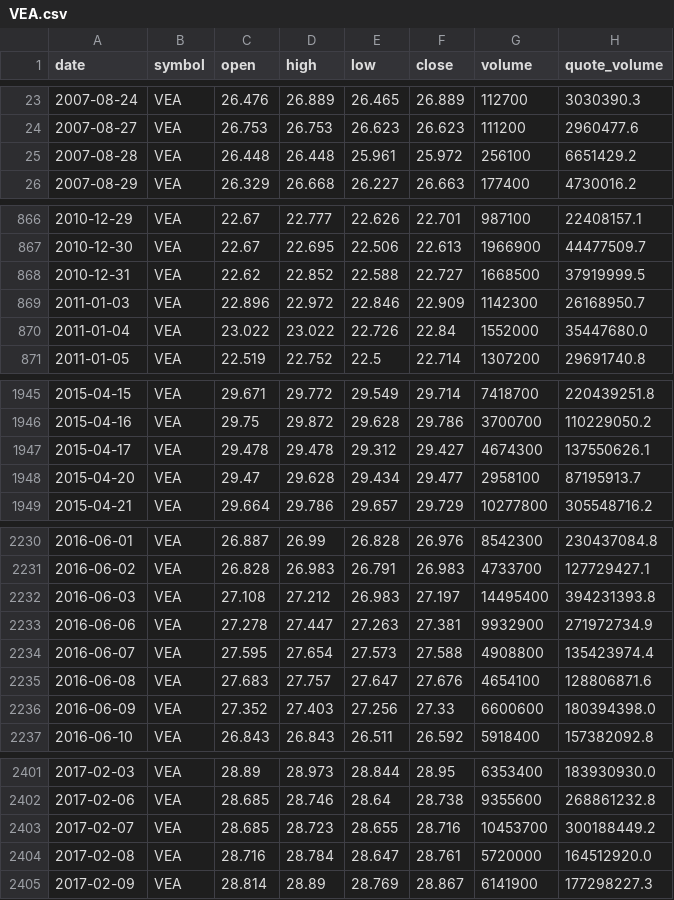
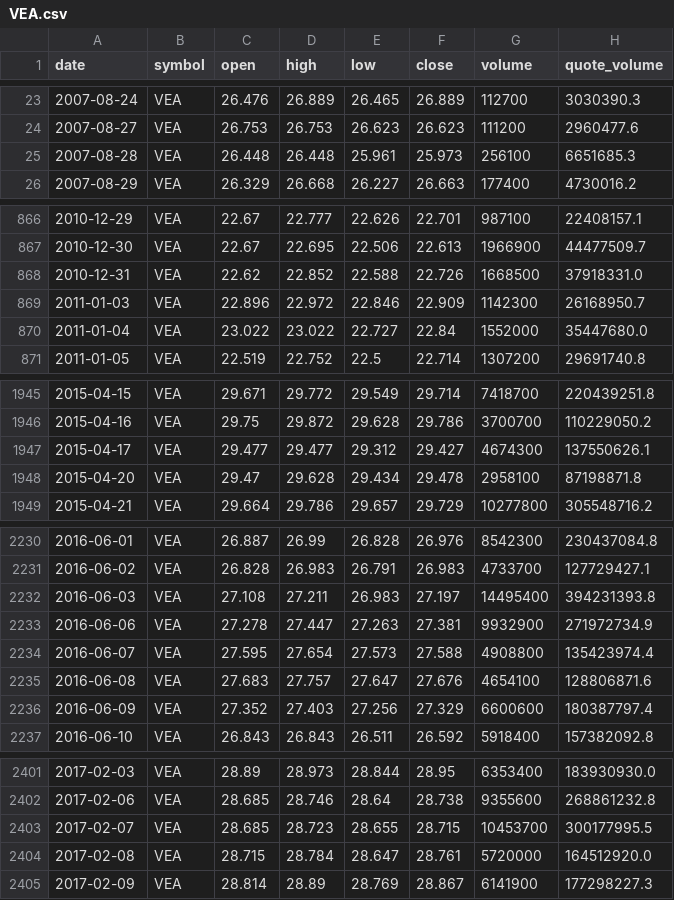
Before and after one commit to bsachart/finance-metrics-fetch, a CSV file: data/market/VEA.csv, drawn as a sheet; only a part is shown, gaps mark what is left out; the diff covers the shown part only.

```diff
--- a/data/market/VEA.csv
+++ b/data/market/VEA.csv
@@ -24,3 +24,3 @@ date,symbol,open,high,low,close,volume,quote_volume
 2007-08-27,VEA,26.753,26.753,26.623,26.623,111200,2960477.6
-2007-08-28,VEA,26.448,26.448,25.961,25.972,256100,6651429.2
+2007-08-28,VEA,26.448,26.448,25.961,25.973,256100,6651685.3
 2007-08-29,VEA,26.329,26.668,26.227,26.663,177400,4730016.2
@@ -867,5 +867,5 @@ date,symbol,open,high,low,close,volume,quote_volume
 2010-12-30,VEA,22.67,22.695,22.506,22.613,1966900,44477509.7
-2010-12-31,VEA,22.62,22.852,22.588,22.727,1668500,37919999.5
+2010-12-31,VEA,22.62,22.852,22.588,22.726,1668500,37918331.0
 2011-01-03,VEA,22.896,22.972,22.846,22.909,1142300,26168950.7
-2011-01-04,VEA,23.022,23.022,22.726,22.84,1552000,35447680.0
+2011-01-04,VEA,23.022,23.022,22.727,22.84,1552000,35447680.0
 2011-01-05,VEA,22.519,22.752,22.5,22.714,1307200,29691740.8
@@ -1946,4 +1946,4 @@ date,symbol,open,high,low,close,volume,quote_volume
 2015-04-16,VEA,29.75,29.872,29.628,29.786,3700700,110229050.2
-2015-04-17,VEA,29.478,29.478,29.312,29.427,4674300,137550626.1
-2015-04-20,VEA,29.47,29.628,29.434,29.477,2958100,87195913.7
+2015-04-17,VEA,29.477,29.477,29.312,29.427,4674300,137550626.1
+2015-04-20,VEA,29.47,29.628,29.434,29.478,2958100,87198871.8
 2015-04-21,VEA,29.664,29.786,29.657,29.729,10277800,305548716.2
@@ -2231,3 +2231,3 @@ date,symbol,open,high,low,close,volume,quote_volume
 2016-06-02,VEA,26.828,26.983,26.791,26.983,4733700,127729427.1
-2016-06-03,VEA,27.108,27.212,26.983,27.197,14495400,394231393.8
+2016-06-03,VEA,27.108,27.211,26.983,27.197,14495400,394231393.8
 2016-06-06,VEA,27.278,27.447,27.263,27.381,9932900,271972734.9
@@ -2235,3 +2235,3 @@ date,symbol,open,high,low,close,volume,quote_volume
 2016-06-08,VEA,27.683,27.757,27.647,27.676,4654100,128806871.6
-2016-06-09,VEA,27.352,27.403,27.256,27.33,6600600,180394398.0
+2016-06-09,VEA,27.352,27.403,27.256,27.329,6600600,180387797.4
 2016-06-10,VEA,26.843,26.843,26.511,26.592,5918400,157382092.8
@@ -2402,4 +2402,4 @@ date,symbol,open,high,low,close,volume,quote_volume
 2017-02-06,VEA,28.685,28.746,28.64,28.738,9355600,268861232.8
-2017-02-07,VEA,28.685,28.723,28.655,28.716,10453700,300188449.2
-2017-02-08,VEA,28.716,28.784,28.647,28.761,5720000,164512920.0
+2017-02-07,VEA,28.685,28.723,28.655,28.715,10453700,300177995.5
+2017-02-08,VEA,28.715,28.784,28.647,28.761,5720000,164512920.0
 2017-02-09,VEA,28.814,28.89,28.769,28.867,6141900,177298227.3
```
Also changed, not shown: 90 edited cells elsewhere in this file, data/market/GOOGL.csv, data/market/MSFT.csv, 6 other files.
